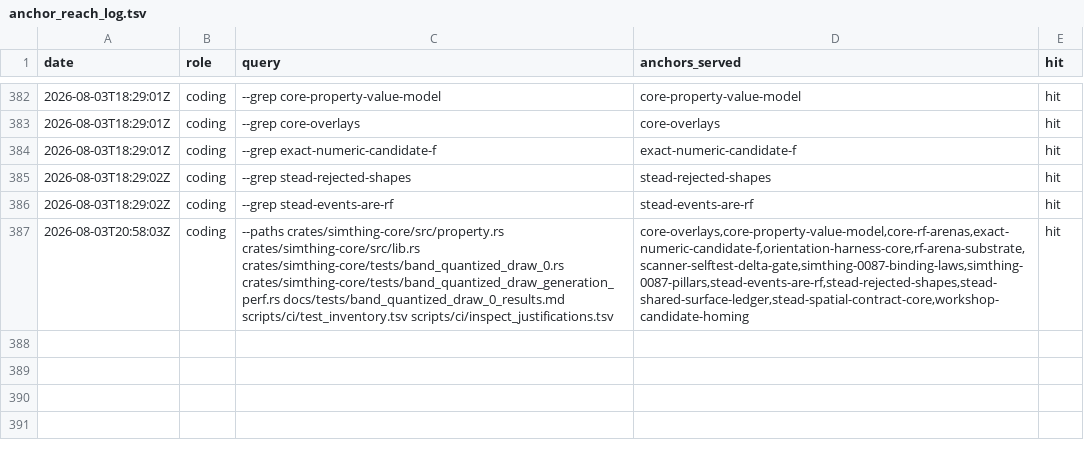
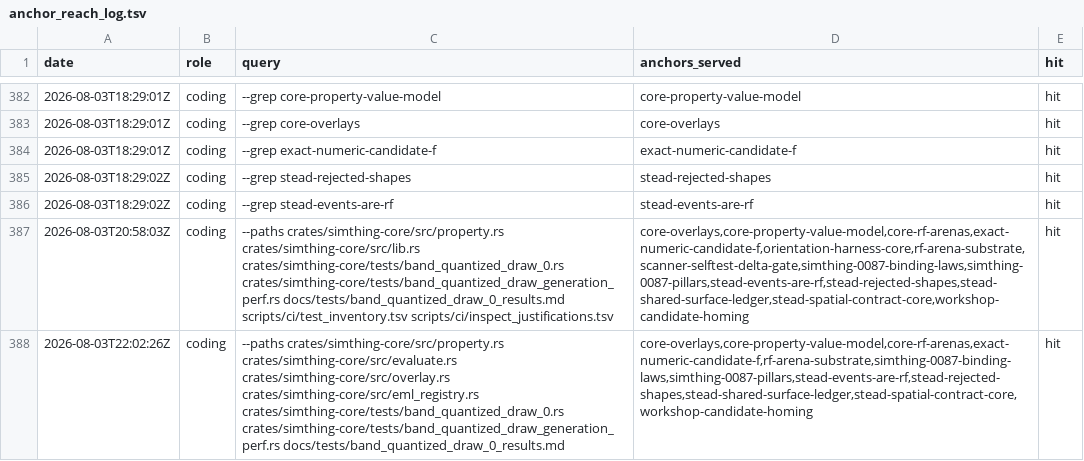
Before and after one commit to khorum08/SimThing, a TSV file: scripts/ci/anchor_reach_log.tsv, drawn as a sheet; only a part is shown, gaps mark what is left out; the diff names each change by its address in the sheet, - before the commit and + after, or states it on an @@ line.

```diff
--- a/scripts/ci/anchor_reach_log.tsv
+++ b/scripts/ci/anchor_reach_log.tsv
+row 388: 2026-08-03T22:02:26Z | coding | --paths crates/simthing-core/src/property.rs crates/simthing-core/src/evaluate.rs crates/simthing-core/src/overlay.rs crates/simthing-core/src/eml_registry.rs crates/simthing-core/tests/band_quantized_draw_0.rs crates/simthing-core/tests/band_quantized_draw_generation_perf.rs docs/tests/band_quantized_draw_0_results.md | core-overlays,core-property-value-model,core-rf-arenas,exact-numeric-candidate-f,rf-arena-substrate,simthing-0087-binding-laws,simthing-0087-pillars,stead-events-are-rf,stead-rejected-shapes,stead-shared-surface-ledger,stead-spatial-contract-core,workshop-candidate-homing | hit
```
Also changed, not shown: scripts/ci/test_inventory.tsv, 2 other files.
